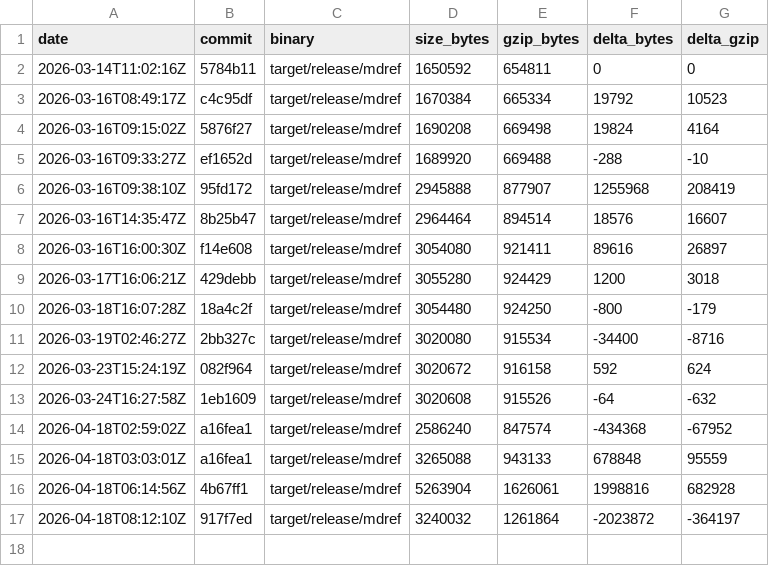
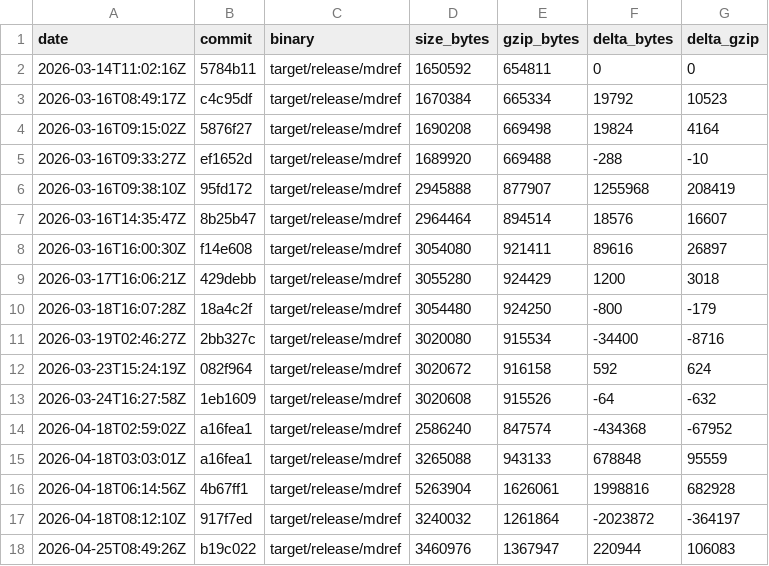
Before and after one commit to StudentWeis/mdref, a CSV file: doc/data/build_sizes.csv, drawn as a sheet.

Commit message:
chore(release): release mdref 0.4.4

```diff
--- a/doc/data/build_sizes.csv
+++ b/doc/data/build_sizes.csv
@@ -17 +17,2 @@ date,commit,binary,size_bytes,gzip_bytes,delta_bytes,delta_gzip
 2026-04-18T08:12:10Z,917f7ed,target/release/mdref,3240032,1261864,-2023872,-364197
+2026-04-25T08:49:26Z,b19c022,target/release/mdref,3460976,1367947,220944,106083
```
Also changed, not shown: 4 other files.
